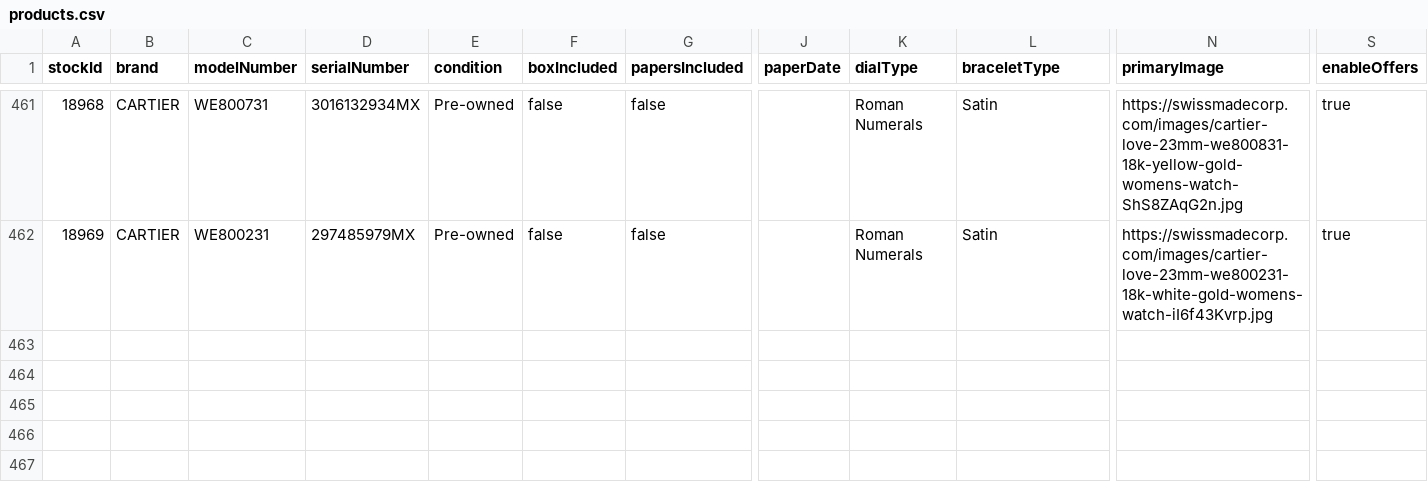
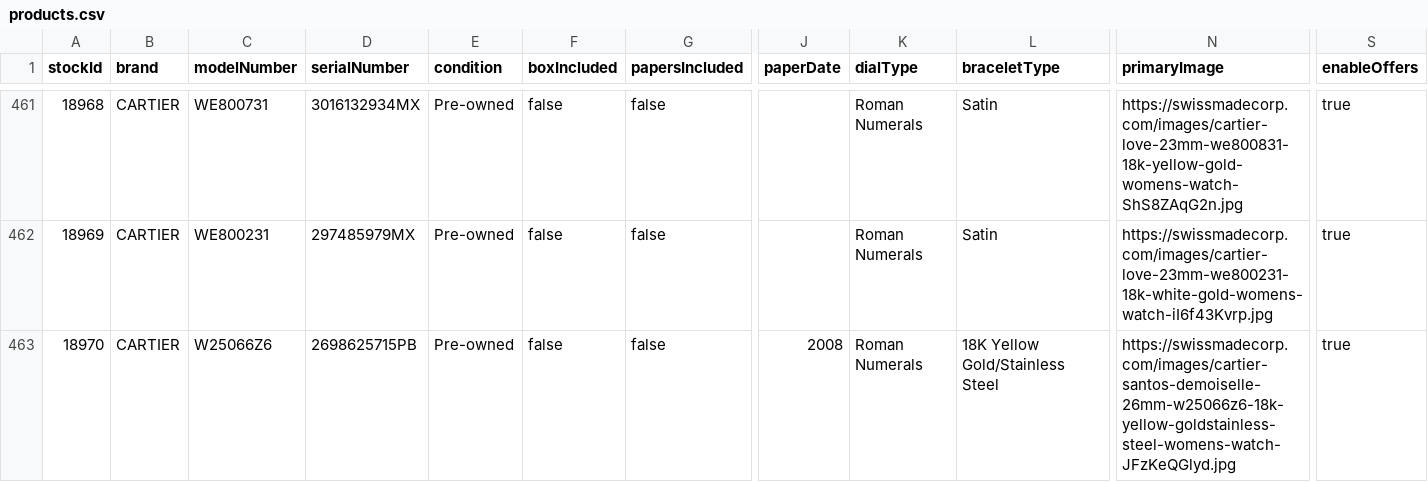
Before and after one commit to swissmadecorp/swissmadecorp-repo, a CSV file: public/uploads/products.csv, drawn as a sheet; only a part is shown, gaps mark what is left out; rows hold the shown columns only; the diff names each change by its address in the sheet, - before the commit and + after, or states it on an @@ line.

```diff
--- a/public/uploads/products.csv
+++ b/public/uploads/products.csv
+row 463: 18970 | CARTIER | W25066Z6 | 2698625715PB | Pre-owned | false | false | 2008 | Roman Numerals | 18K Yellow Gold/Stainless Steel | https://swissmadecorp.com/images/cartier-santos-demoiselle-26mm-w25066z6-18k-yellow-goldstainless-steel-womens-watch-JFzKeQGlyd.jpg | true
```
Also changed, not shown: 1 other file.
